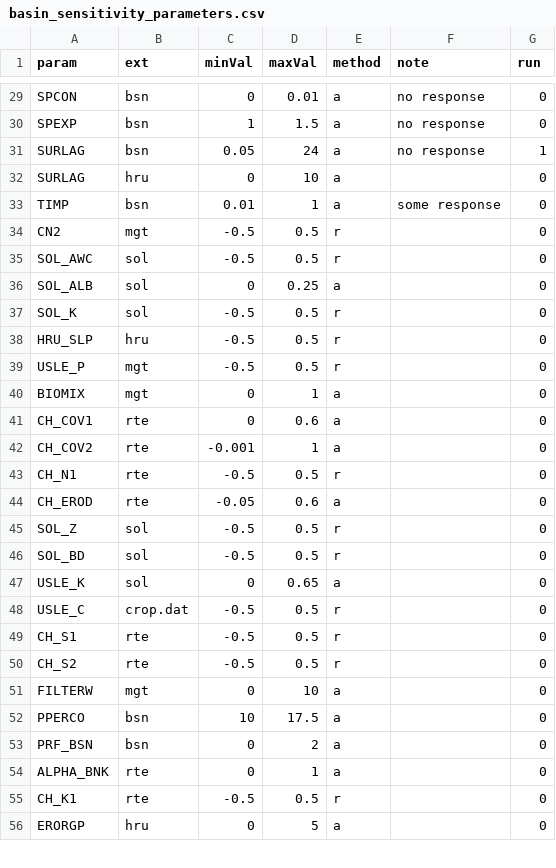
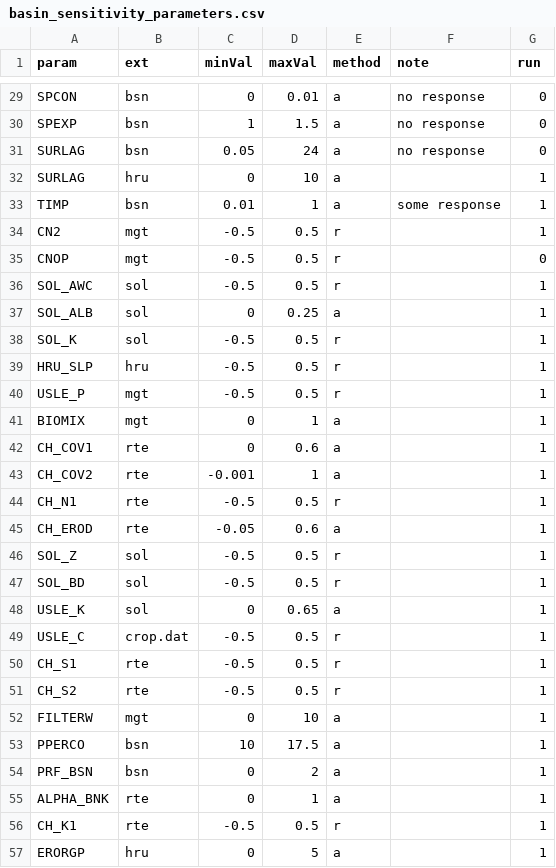
Before and after one commit to dnrwaterqualitymodeling/wisconsinRiverTMDL, a CSV file: calibration/sensitivity_analysis/basin_sensitivity_parameters.csv, drawn as a sheet; only a part is shown, gaps mark what is left out; the diff covers the shown part only.

```diff
--- a/calibration/sensitivity_analysis/basin_sensitivity_parameters.csv
+++ b/calibration/sensitivity_analysis/basin_sensitivity_parameters.csv
@@ -30,27 +30,28 @@ SPCON,bsn,0,0.01,a,no response,0
 SPEXP,bsn,1,1.5,a,no response,0
-SURLAG,bsn,0.05,24,a,no response,1
-SURLAG,hru,0,10,a,,0
-TIMP,bsn,0.01,1,a,some response,0
-CN2,mgt,-0.5,0.5,r,,0
-SOL_AWC,sol,-0.5,0.5,r,,0
-SOL_ALB,sol,0,0.25,a,,0
-SOL_K,sol,-0.5,0.5,r,,0
-HRU_SLP,hru,-0.5,0.5,r,,0
-USLE_P,mgt,-0.5,0.5,r,,0
-BIOMIX,mgt,0,1,a,,0
-CH_COV1,rte,0,0.6,a,,0
-CH_COV2,rte,-0.001,1,a,,0
-CH_N1,rte,-0.5,0.5,r,,0
-CH_EROD,rte,-0.05,0.6,a,,0
-SOL_Z,sol,-0.5,0.5,r,,0
-SOL_BD,sol,-0.5,0.5,r,,0
-USLE_K,sol,0,0.65,a,,0
-USLE_C,crop.dat,-0.5,0.5,r,,0
-CH_S1,rte,-0.5,0.5,r,,0
-CH_S2,rte,-0.5,0.5,r,,0
-FILTERW,mgt,0,10,a,,0
-PPERCO,bsn,10,17.5,a,,0
-PRF_BSN,bsn,0,2,a,,0
-ALPHA_BNK,rte,0,1,a,,0
-CH_K1,rte,-0.5,0.5,r,,0
-ERORGP,hru,0,5,a,,0
+SURLAG,bsn,0.05,24,a,no response,0
+SURLAG,hru,0,10,a,,1
+TIMP,bsn,0.01,1,a,some response,1
+CN2,mgt,-0.5,0.5,r,,1
+CNOP,mgt,-0.5,0.5,r,,0
+SOL_AWC,sol,-0.5,0.5,r,,1
+SOL_ALB,sol,0,0.25,a,,1
+SOL_K,sol,-0.5,0.5,r,,1
+HRU_SLP,hru,-0.5,0.5,r,,1
+USLE_P,mgt,-0.5,0.5,r,,1
+BIOMIX,mgt,0,1,a,,1
+CH_COV1,rte,0,0.6,a,,1
+CH_COV2,rte,-0.001,1,a,,1
+CH_N1,rte,-0.5,0.5,r,,1
+CH_EROD,rte,-0.05,0.6,a,,1
+SOL_Z,sol,-0.5,0.5,r,,1
+SOL_BD,sol,-0.5,0.5,r,,1
+USLE_K,sol,0,0.65,a,,1
+USLE_C,crop.dat,-0.5,0.5,r,,1
+CH_S1,rte,-0.5,0.5,r,,1
+CH_S2,rte,-0.5,0.5,r,,1
+FILTERW,mgt,0,10,a,,1
+PPERCO,bsn,10,17.5,a,,1
+PRF_BSN,bsn,0,2,a,,1
+ALPHA_BNK,rte,0,1,a,,1
+CH_K1,rte,-0.5,0.5,r,,1
+ERORGP,hru,0,5,a,,1
```
Also changed, not shown: 27 edited cells elsewhere in this file, 38 other files.
